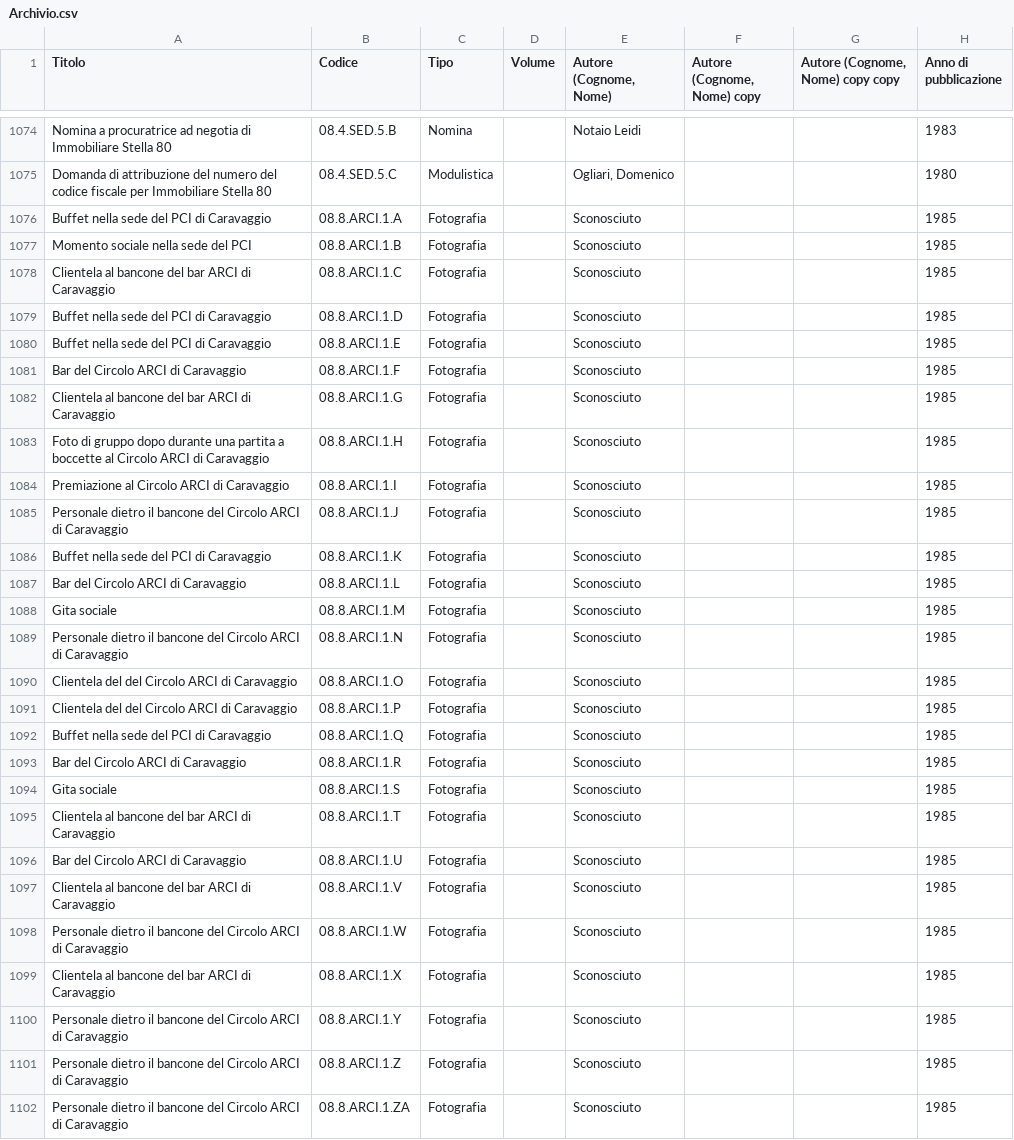
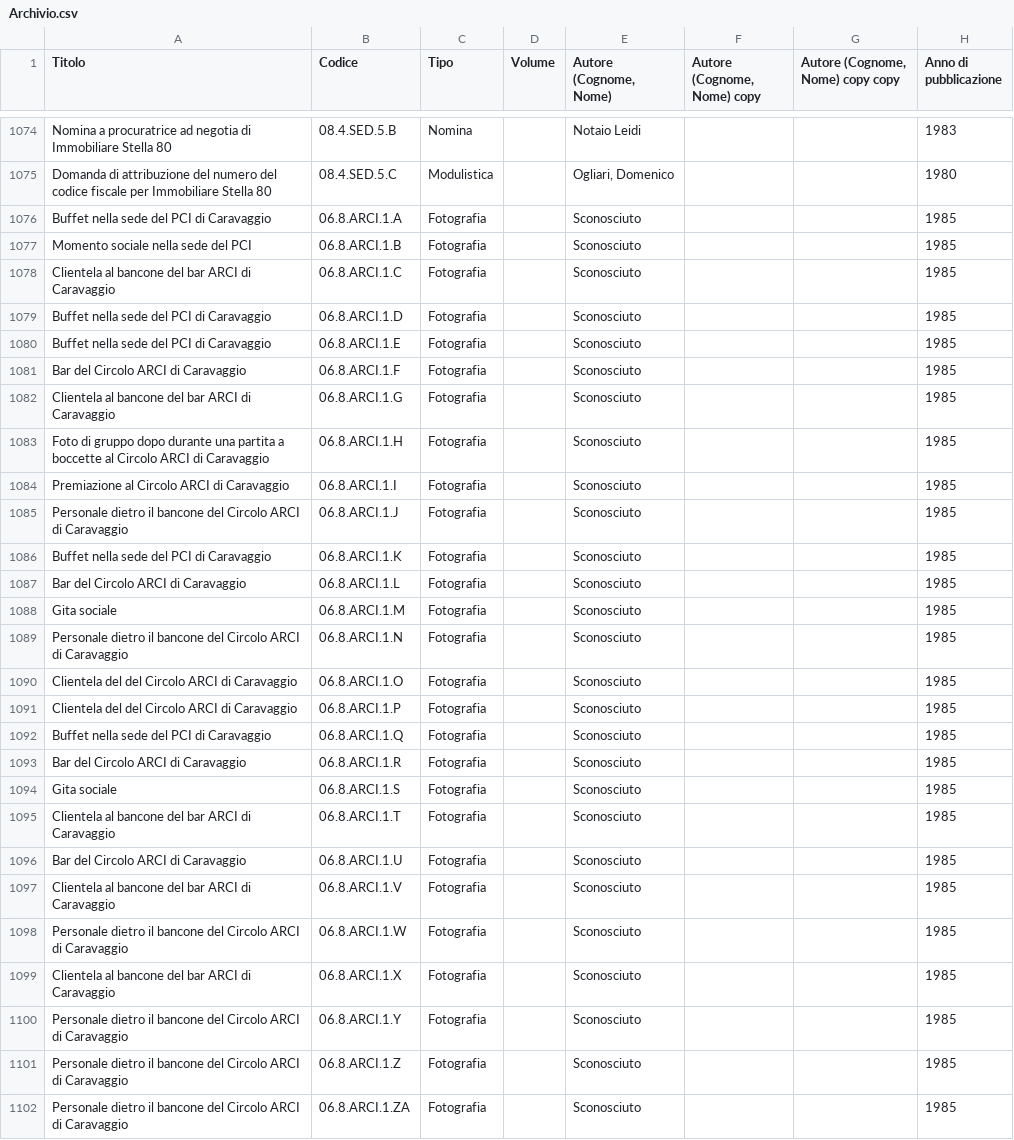
Before and after one commit to Archivio-Venturati/Archivio-Storico-Politico-Carlo-Venturati, a CSV file: Archivio.csv, drawn as a sheet; only a part is shown, gaps mark what is left out; the diff covers the shown part only; the diff names each change by its address in the sheet, - before the commit and + after, or states it on an @@ line.

Commit message:
Update Archivio.csv

```diff
--- a/Archivio.csv
+++ b/Archivio.csv
-B1076 (Codice): 08.8.ARCI.1.A
+B1076 (Codice): 06.8.ARCI.1.A
-B1077 (Codice): 08.8.ARCI.1.B
+B1077 (Codice): 06.8.ARCI.1.B
-B1078 (Codice): 08.8.ARCI.1.C
+B1078 (Codice): 06.8.ARCI.1.C
-B1079 (Codice): 08.8.ARCI.1.D
+B1079 (Codice): 06.8.ARCI.1.D
-B1080 (Codice): 08.8.ARCI.1.E
+B1080 (Codice): 06.8.ARCI.1.E
-B1081 (Codice): 08.8.ARCI.1.F
+B1081 (Codice): 06.8.ARCI.1.F
-B1082 (Codice): 08.8.ARCI.1.G
+B1082 (Codice): 06.8.ARCI.1.G
-B1083 (Codice): 08.8.ARCI.1.H
+B1083 (Codice): 06.8.ARCI.1.H
-B1084 (Codice): 08.8.ARCI.1.I
+B1084 (Codice): 06.8.ARCI.1.I
-B1085 (Codice): 08.8.ARCI.1.J
+B1085 (Codice): 06.8.ARCI.1.J
-B1086 (Codice): 08.8.ARCI.1.K
+B1086 (Codice): 06.8.ARCI.1.K
-B1087 (Codice): 08.8.ARCI.1.L
+B1087 (Codice): 06.8.ARCI.1.L
-B1088 (Codice): 08.8.ARCI.1.M
+B1088 (Codice): 06.8.ARCI.1.M
-B1089 (Codice): 08.8.ARCI.1.N
+B1089 (Codice): 06.8.ARCI.1.N
-B1090 (Codice): 08.8.ARCI.1.O
+B1090 (Codice): 06.8.ARCI.1.O
-B1091 (Codice): 08.8.ARCI.1.P
+B1091 (Codice): 06.8.ARCI.1.P
-B1092 (Codice): 08.8.ARCI.1.Q
+B1092 (Codice): 06.8.ARCI.1.Q
-B1093 (Codice): 08.8.ARCI.1.R
+B1093 (Codice): 06.8.ARCI.1.R
-B1094 (Codice): 08.8.ARCI.1.S
+B1094 (Codice): 06.8.ARCI.1.S
-B1095 (Codice): 08.8.ARCI.1.T
+B1095 (Codice): 06.8.ARCI.1.T
-B1096 (Codice): 08.8.ARCI.1.U
+B1096 (Codice): 06.8.ARCI.1.U
-B1097 (Codice): 08.8.ARCI.1.V
+B1097 (Codice): 06.8.ARCI.1.V
-B1098 (Codice): 08.8.ARCI.1.W
+B1098 (Codice): 06.8.ARCI.1.W
-B1099 (Codice): 08.8.ARCI.1.X
+B1099 (Codice): 06.8.ARCI.1.X
-B1100 (Codice): 08.8.ARCI.1.Y
+B1100 (Codice): 06.8.ARCI.1.Y
-B1101 (Codice): 08.8.ARCI.1.Z
+B1101 (Codice): 06.8.ARCI.1.Z
-B1102 (Codice): 08.8.ARCI.1.ZA
+B1102 (Codice): 06.8.ARCI.1.ZA
```
Also changed, not shown: 2 edited cells elsewhere in this file.
